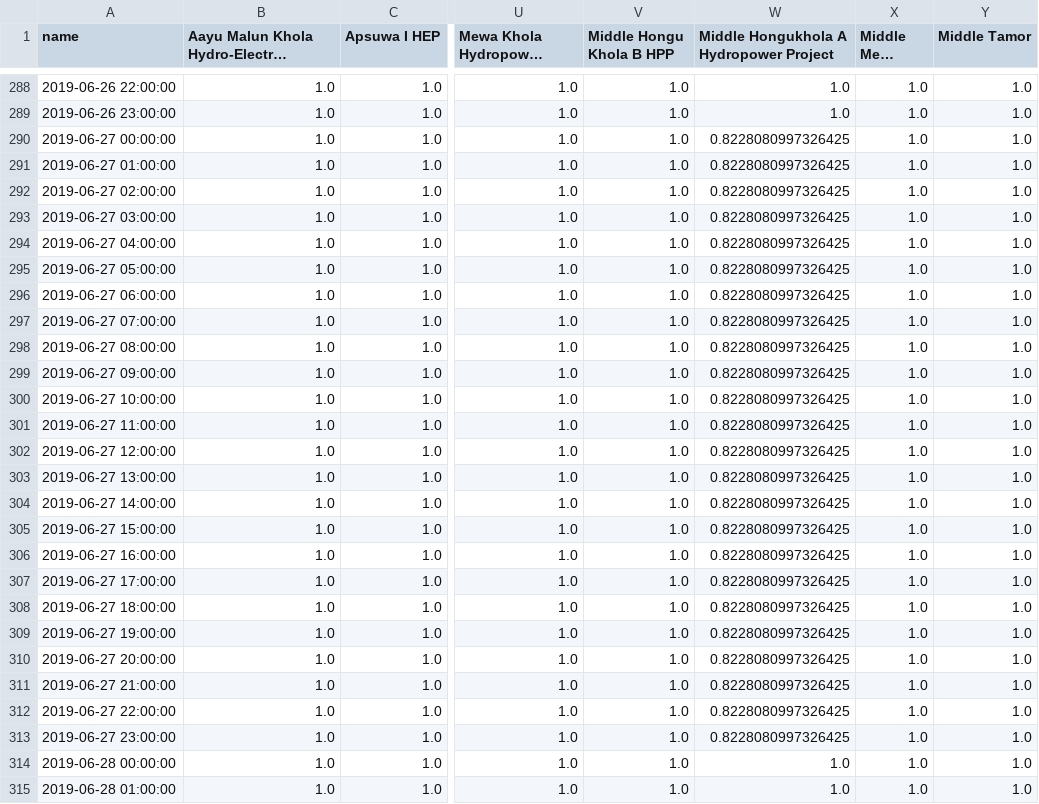
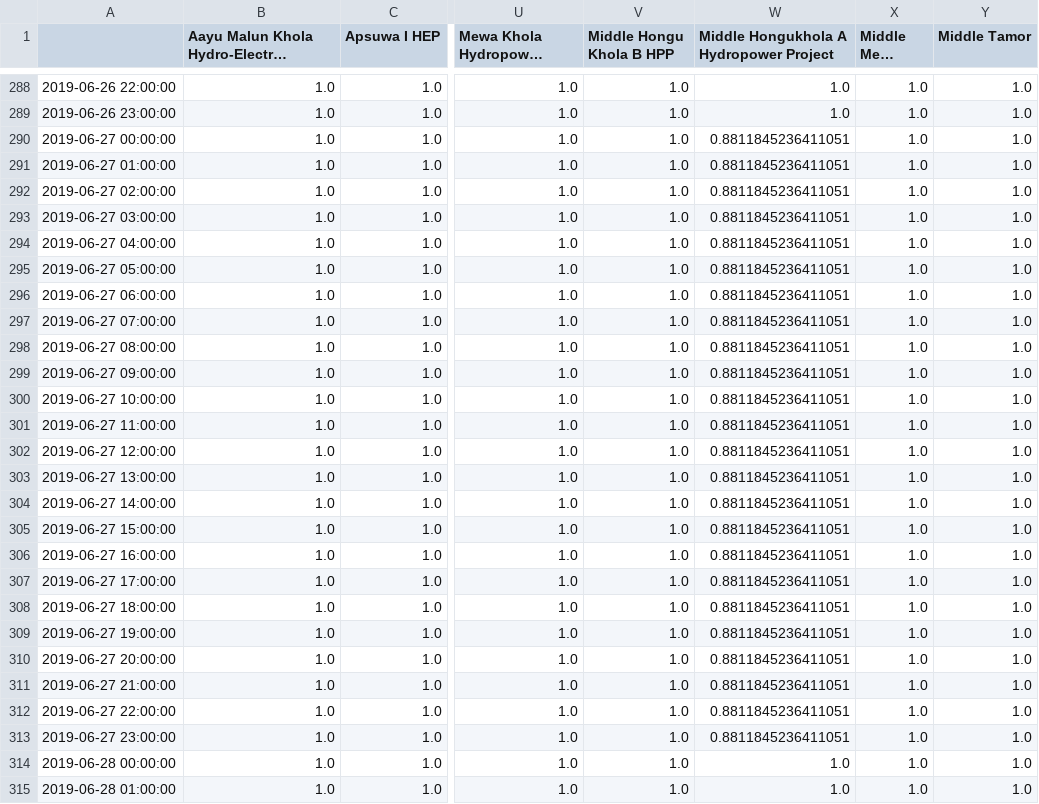
Before and after one commit to deependran7/grid_optimization, a CSV file: Data_Folder/Eastern_grid_data/wet_season_data/generators-p_max_pu.csv, drawn as a sheet; only a part is shown, gaps mark what is left out; long unchanged cells end in …; the diff covers the shown part only; the diff names each change by its address in the sheet, - before the commit and + after, or states it on an @@ line.

```diff
--- a/Data_Folder/Eastern_grid_data/wet_season_data/generators-p_max_pu.csv
+++ b/Data_Folder/Eastern_grid_data/wet_season_data/generators-p_max_pu.csv
-A1: name
+A1: (empty)
-W290:W313: 0.8228080997326425
+W290:W313: 0.8811845236411051
```
Also changed, not shown: 48 edited cells elsewhere in this file, 14 other files.
